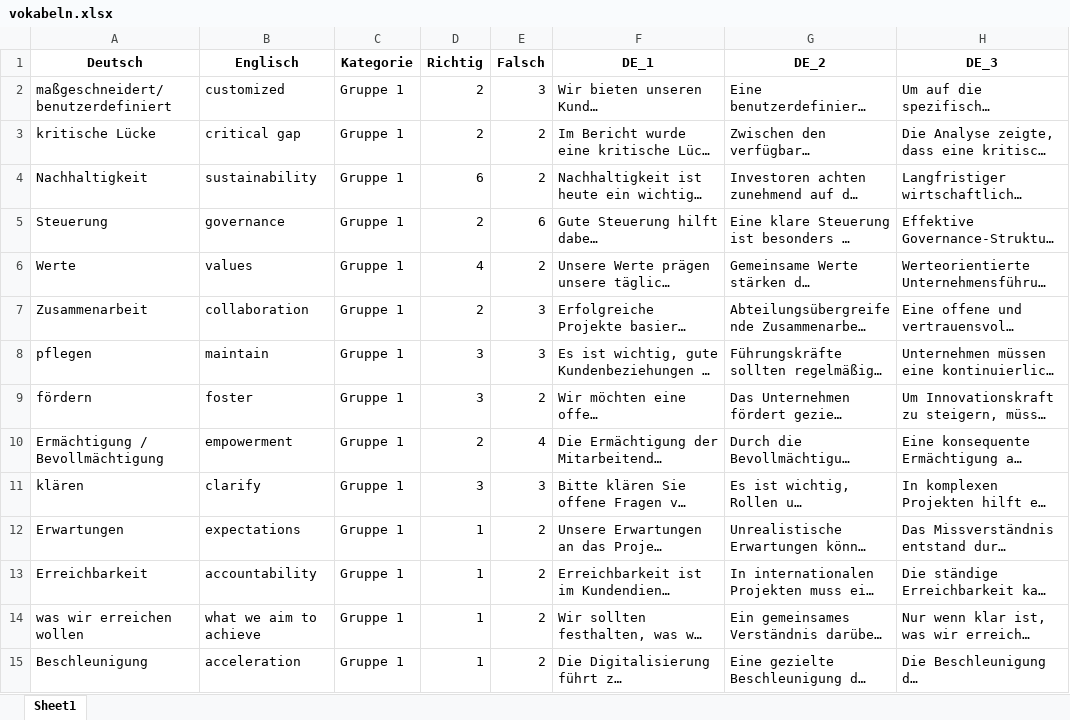
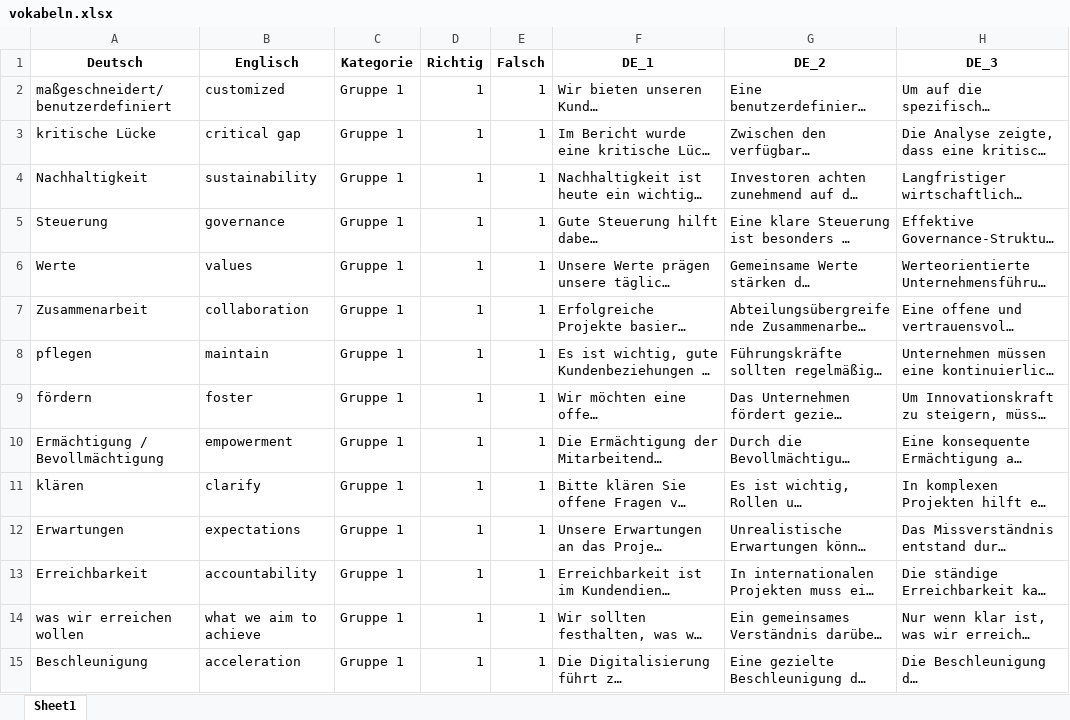
Before and after one commit to stephzip/vokabeltrainer_web, an Excel workbook: vokabeln.xlsx, sheet Sheet1, drawn as a sheet; only a part is shown; long unchanged cells end in …; values as stored, in another font and other column widths than the file's, no borders; the diff covers the shown part only; the diff names each change by its address in the sheet, - before the commit and + after, or states it on an @@ line.

```diff
--- a/vokabeln.xlsx (sheet Sheet1)
+++ b/vokabeln.xlsx (sheet Sheet1)
-D2:D3 (Richtig): 2
+D2:D3 (Richtig): 1
-E2 (Falsch): 3
+E2 (Falsch): 1
-E3:E4 (Falsch): 2
+E3:E4 (Falsch): 1
-D4 (Richtig): 6
+D4 (Richtig): 1
-D5 (Richtig): 2
+D5 (Richtig): 1
-E5 (Falsch): 6
+E5 (Falsch): 1
-D6 (Richtig): 4
+D6 (Richtig): 1
-E6 (Falsch): 2
+E6 (Falsch): 1
-D7 (Richtig): 2
+D7 (Richtig): 1
-E7:E8 (Falsch): 3
+E7:E8 (Falsch): 1
-D8:D9 (Richtig): 3
+D8:D9 (Richtig): 1
-E9 (Falsch): 2
+E9 (Falsch): 1
-D10 (Richtig): 2
+D10 (Richtig): 1
-E10 (Falsch): 4
+E10 (Falsch): 1
-D11 (Richtig): 3
+D11 (Richtig): 1
-E11 (Falsch): 3
+E11 (Falsch): 1
-E12:E15 (Falsch): 2
+E12:E15 (Falsch): 1
```
Also changed, not shown: 109 edited cells elsewhere in this sheet, 1 other file.
